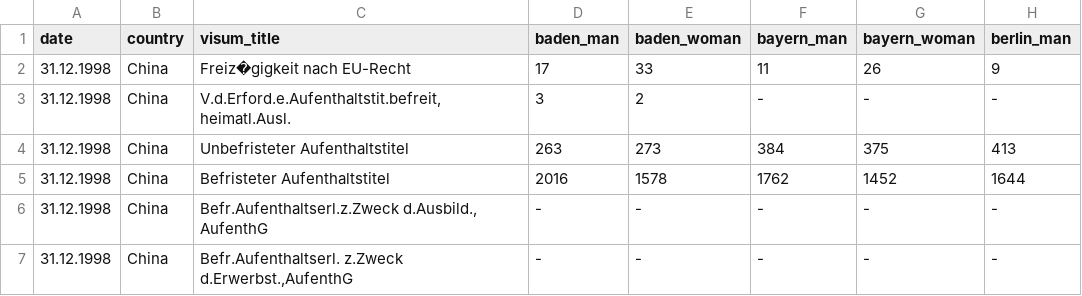
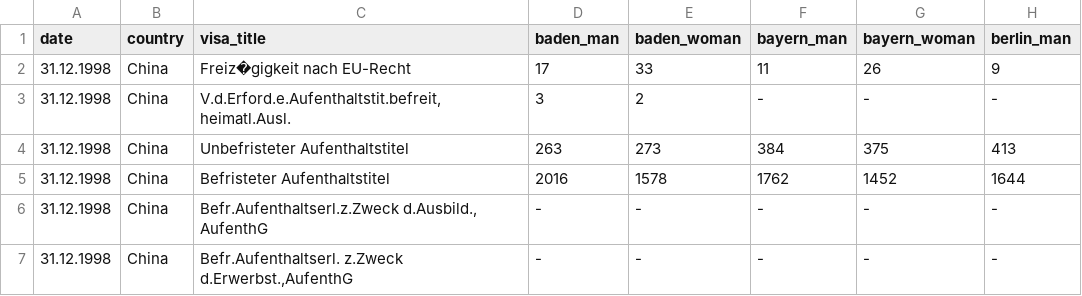
Before and after one commit to lvsun/chineseInGermany, a CSV file: csv/chinese_all.csv, drawn as a sheet; only a part is shown; the diff names each change by its address in the sheet, - before the commit and + after, or states it on an @@ line.

Commit message:
Added gitignore; Changed python code to do pandas stuff; Fixed typo

```diff
--- a/csv/chinese_all.csv
+++ b/csv/chinese_all.csv
-C1: visum_title
+C1: visa_title
```
Also changed, not shown: 2 other files.
